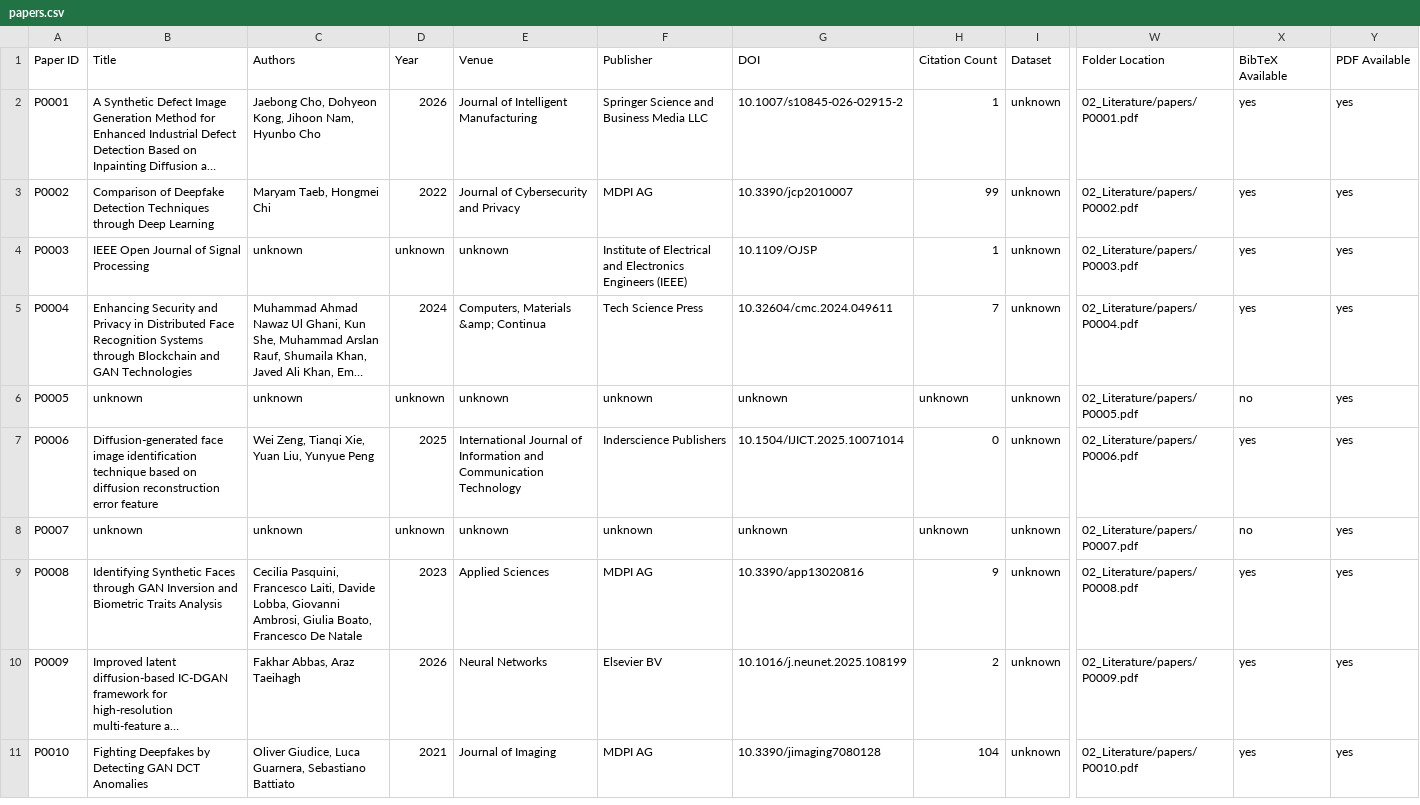
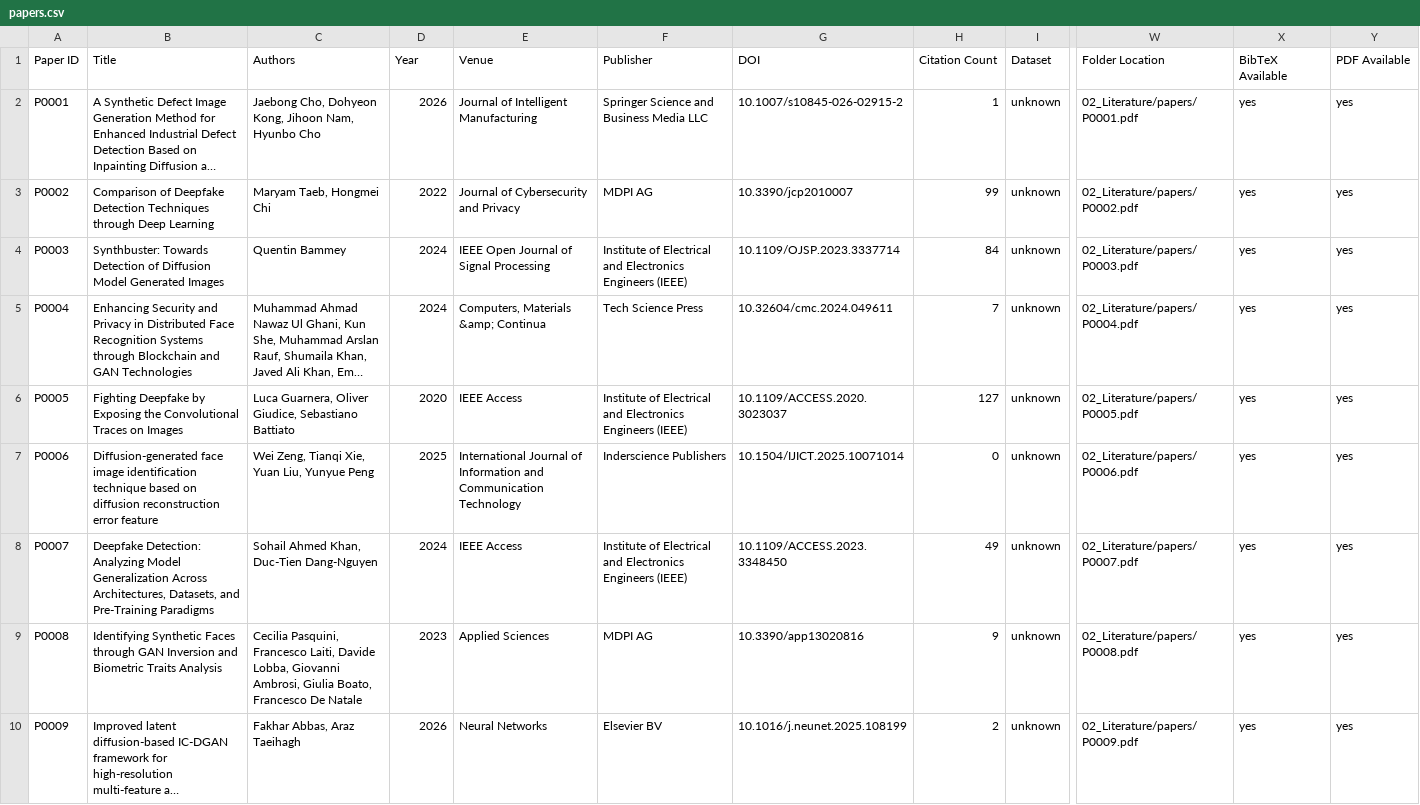
Before and after one commit to isthisdeception/thesis, a CSV file: 02_Literature/metadata/papers.csv, drawn as a sheet; only a part is shown, gaps mark what is left out; the shorter side is filled out with more unchanged rows; long unchanged cells end in …; the diff covers the shown part only; the diff names each change by its address in the sheet, - before the commit and + after, or states it on an @@ line.

Commit message:
research: update missing DOIs and Titles from intake list

```diff
--- a/02_Literature/metadata/papers.csv
+++ b/02_Literature/metadata/papers.csv
-B4 (Title): IEEE Open Journal of Signal Processing
+B4 (Title): Synthbuster: Towards Detection of Diffusion Model Generated Images
-C4 (Authors): unknown
+C4 (Authors): Quentin Bammey
-D4 (Year): unknown
+D4 (Year): 2024
-E4 (Venue): unknown
+E4 (Venue): IEEE Open Journal of Signal Processing
-G4 (DOI): 10.1109/OJSP
+G4 (DOI): 10.1109/OJSP.2023.3337714
-H4 (Citation Count): 1
+H4 (Citation Count): 84
-B6 (Title): unknown
+B6 (Title): Fighting Deepfake by Exposing the Convolutional Traces on Images
-C6 (Authors): unknown
+C6 (Authors): Luca Guarnera, Oliver Giudice, Sebastiano Battiato
-D6 (Year): unknown
+D6 (Year): 2020
-E6 (Venue): unknown
+E6 (Venue): IEEE Access
-F6 (Publisher): unknown
+F6 (Publisher): Institute of Electrical and Electronics Engineers (IEEE)
-G6 (DOI): unknown
+G6 (DOI): 10.1109/ACCESS.2020.3023037
-H6 (Citation Count): unknown
+H6 (Citation Count): 127
-X6 (BibTeX Available): no
+X6 (BibTeX Available): yes
-B8 (Title): unknown
+B8 (Title): Deepfake Detection: Analyzing Model Generalization Across Architectures, Datasets, and Pre-Training Paradigms
-C8 (Authors): unknown
+C8 (Authors): Sohail Ahmed Khan, Duc-Tien Dang-Nguyen
-D8 (Year): unknown
+D8 (Year): 2024
-E8 (Venue): unknown
+E8 (Venue): IEEE Access
-F8 (Publisher): unknown
+F8 (Publisher): Institute of Electrical and Electronics Engineers (IEEE)
-G8 (DOI): unknown
+G8 (DOI): 10.1109/ACCESS.2023.3348450
-H8 (Citation Count): unknown
+H8 (Citation Count): 49
-X8 (BibTeX Available): no
+X8 (BibTeX Available): yes
```
Also changed, not shown: 26 edited cells elsewhere in this file, 1 other file.
